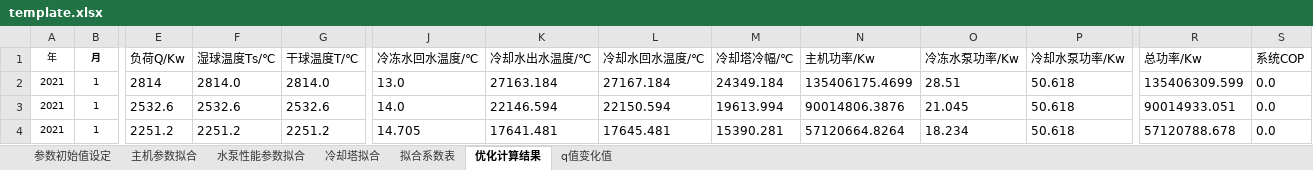
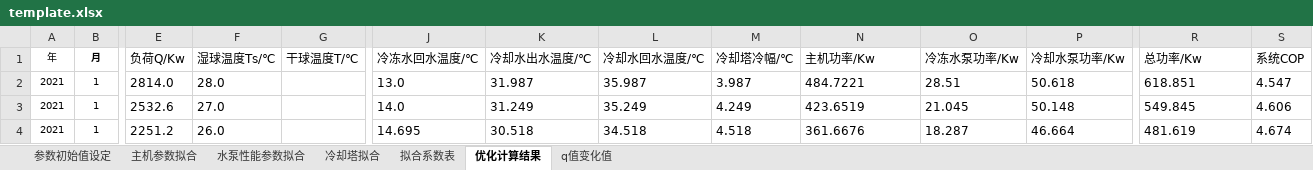
Before and after one commit to ssf-czh/analy_pro, an Excel workbook: gui/template.xlsx, sheet 优化计算结果, drawn as a sheet; only a part is shown, gaps mark what is left out; values as stored, in another font and other column widths than the file's, no borders; the diff covers the shown part only; the diff names each change by its address in the sheet, - before the commit and + after, or states it on an @@ line.

```diff
--- a/gui/template.xlsx (sheet 优化计算结果)
+++ b/gui/template.xlsx (sheet 优化计算结果)
-E2 (负荷Q/Kw): 2814
+E2 (负荷Q/Kw): 2814.0
-F2 (湿球温度Ts/℃): 2814.0
+F2 (湿球温度Ts/℃): 28.0
-G2 (干球温度T/℃): 2814.0
+G2 (干球温度T/℃): (empty)
-K2 (冷却水出水温度/℃): 27163.184
+K2 (冷却水出水温度/℃): 31.987
-L2 (冷却水回水温度/℃): 27167.184
+L2 (冷却水回水温度/℃): 35.987
-M2 (冷却塔冷幅/℃): 24349.184
+M2 (冷却塔冷幅/℃): 3.987
-N2 (主机功率/Kw): 135406175.4699
+N2 (主机功率/Kw): 484.7221
-R2 (总功率/Kw): 135406309.599
+R2 (总功率/Kw): 618.851
-S2 (系统COP): 0.0
+S2 (系统COP): 4.547
-F3 (湿球温度Ts/℃): 2532.6
+F3 (湿球温度Ts/℃): 27.0
-G3 (干球温度T/℃): 2532.6
+G3 (干球温度T/℃): (empty)
-K3 (冷却水出水温度/℃): 22146.594
+K3 (冷却水出水温度/℃): 31.249
-L3 (冷却水回水温度/℃): 22150.594
+L3 (冷却水回水温度/℃): 35.249
-M3 (冷却塔冷幅/℃): 19613.994
+M3 (冷却塔冷幅/℃): 4.249
-N3 (主机功率/Kw): 90014806.3876
+N3 (主机功率/Kw): 423.6519
-P3 (冷却水泵功率/Kw): 50.618
+P3 (冷却水泵功率/Kw): 50.148
-R3 (总功率/Kw): 90014933.051
+R3 (总功率/Kw): 549.845
-S3 (系统COP): 0.0
+S3 (系统COP): 4.606
-F4 (湿球温度Ts/℃): 2251.2
+F4 (湿球温度Ts/℃): 26.0
-G4 (干球温度T/℃): 2251.2
+G4 (干球温度T/℃): (empty)
-J4 (冷冻水回水温度/℃): 14.705
+J4 (冷冻水回水温度/℃): 14.695
-K4 (冷却水出水温度/℃): 17641.481
+K4 (冷却水出水温度/℃): 30.518
-L4 (冷却水回水温度/℃): 17645.481
+L4 (冷却水回水温度/℃): 34.518
-M4 (冷却塔冷幅/℃): 15390.281
+M4 (冷却塔冷幅/℃): 4.518
-N4 (主机功率/Kw): 57120664.8264
+N4 (主机功率/Kw): 361.6676
-O4 (冷冻水泵功率/Kw): 18.234
+O4 (冷冻水泵功率/Kw): 18.287
-P4 (冷却水泵功率/Kw): 50.618
+P4 (冷却水泵功率/Kw): 46.664
-R4 (总功率/Kw): 57120788.678
+R4 (总功率/Kw): 481.619
-S4 (系统COP): 0.0
+S4 (系统COP): 4.674
```
Also changed, not shown: 60 edited cells elsewhere in this sheet, sheet 主机参数拟合, sheet 参数初始值设定, 1 other file.
